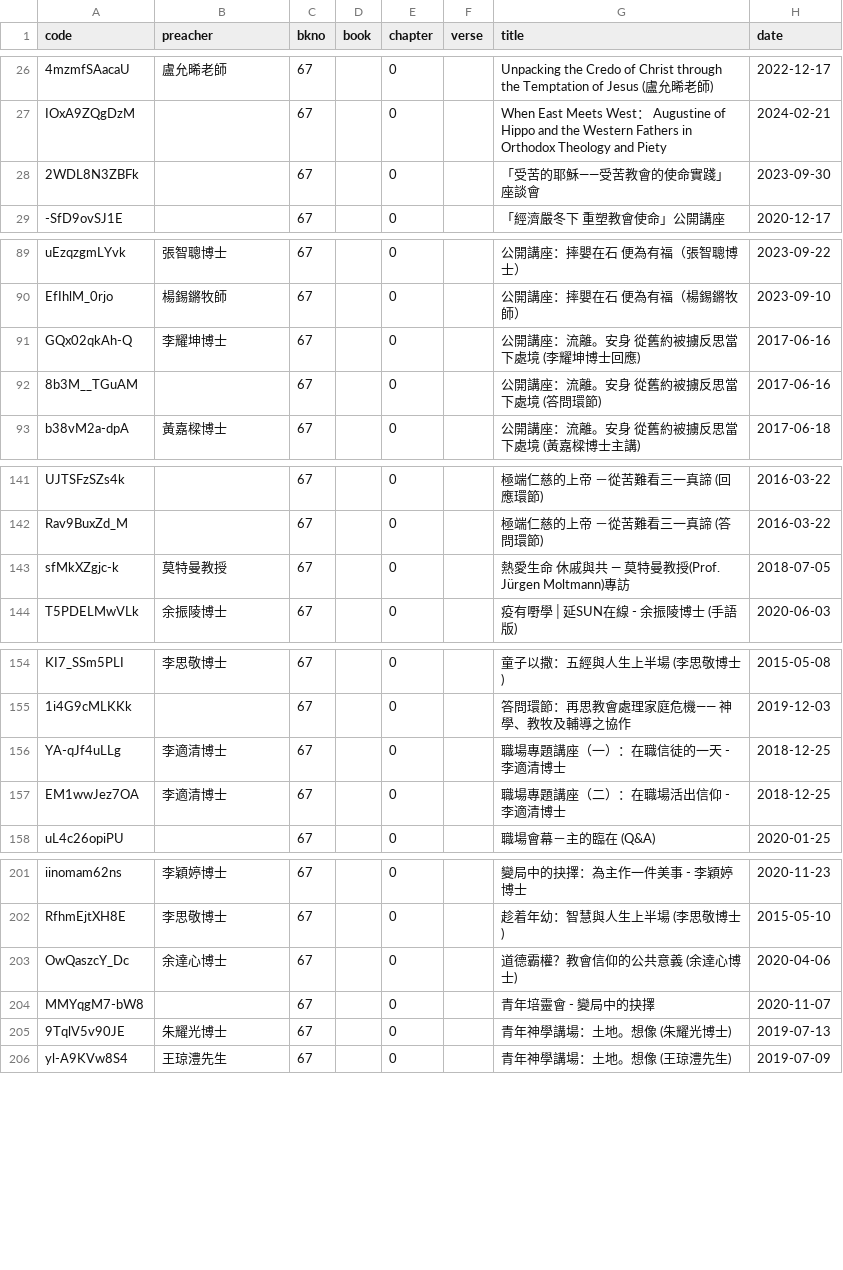
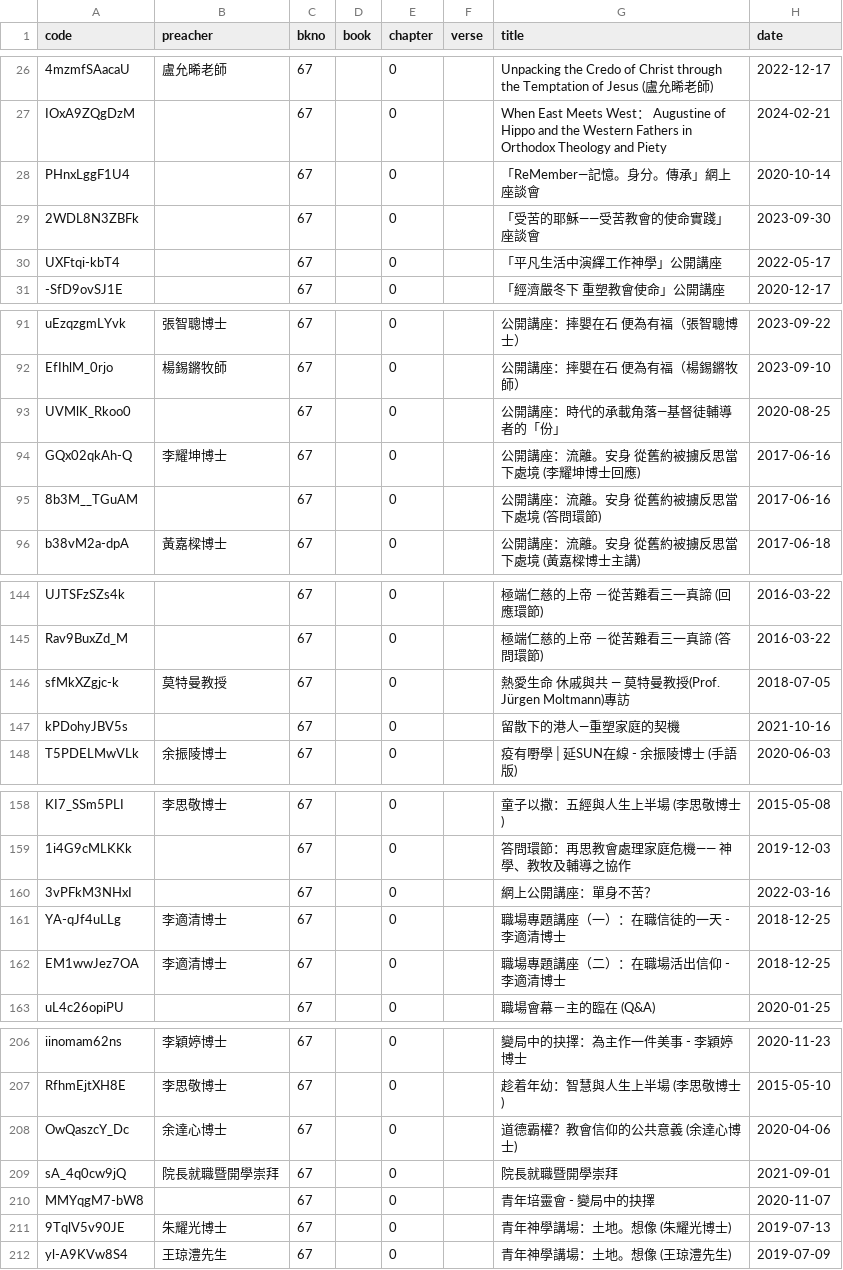
Before and after one commit to michaelchanwahyan/sermon-app, a CSV file: projects/CGST/index_byn.csv, drawn as a sheet; only a part is shown, gaps mark what is left out; the diff covers the shown part only; the diff names each change by its address in the sheet, - before the commit and + after, or states it on an @@ line.

```diff
--- a/projects/CGST/index_byn.csv
+++ b/projects/CGST/index_byn.csv
+row 28: PHnxLggF1U4 |  | 67 |  | 0 |  | 「ReMember—記憶。身分。傳承」網上座談會 | 2020-10-14
+row 30: UXFtqi-kbT4 |  | 67 |  | 0 |  | 「平凡生活中演繹工作神學」公開講座 | 2022-05-17
+row 93: UVMlK_Rkoo0 |  | 67 |  | 0 |  | 公開講座：時代的承載角落—基督徒輔導者的「份」 | 2020-08-25
+row 147: kPDohyJBV5s |  | 67 |  | 0 |  | 留散下的港人—重塑家庭的契機 | 2021-10-16
+row 160: 3vPFkM3NHxI |  | 67 |  | 0 |  | 網上公開講座：單身不苦？ | 2022-03-16
+row 209: sA_4q0cw9jQ | 院長就職暨開學崇拜 | 67 |  | 0 |  | 院長就職暨開學崇拜 | 2021-09-01
```
Also changed, not shown: 1 edited cell elsewhere in this file, projects/ACSMHK/index_byn.csv, projects/JNG/index_byp.csv, 16 other files.
